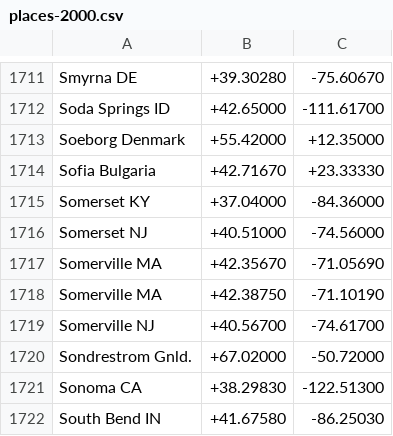
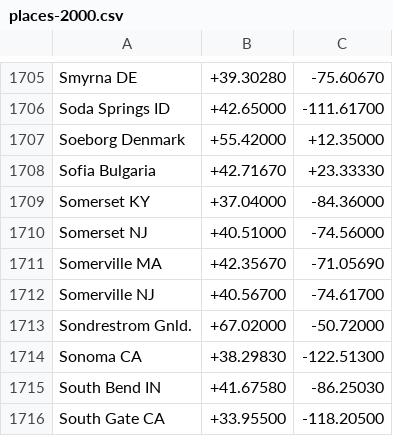
Before and after one commit to jaanga/terrain-plus, a CSV file: gazetteer/places-2000.csv, drawn as a sheet; only a part is shown, gaps mark what is left out; the shorter side is filled out with more unchanged rows; the diff covers the shown part only.

```diff
--- a/gazetteer/places-2000.csv
+++ b/gazetteer/places-2000.csv
@@ -1717,3 +1711,2 @@ Somerset NJ;+40.51000;-74.56000
 Somerville MA;+42.35670;-71.05690
-Somerville MA;+42.38750;-71.10190
 Somerville NJ;+40.56700;-74.61700
```
Also changed, not shown: 6 removed rows elsewhere in this file.
